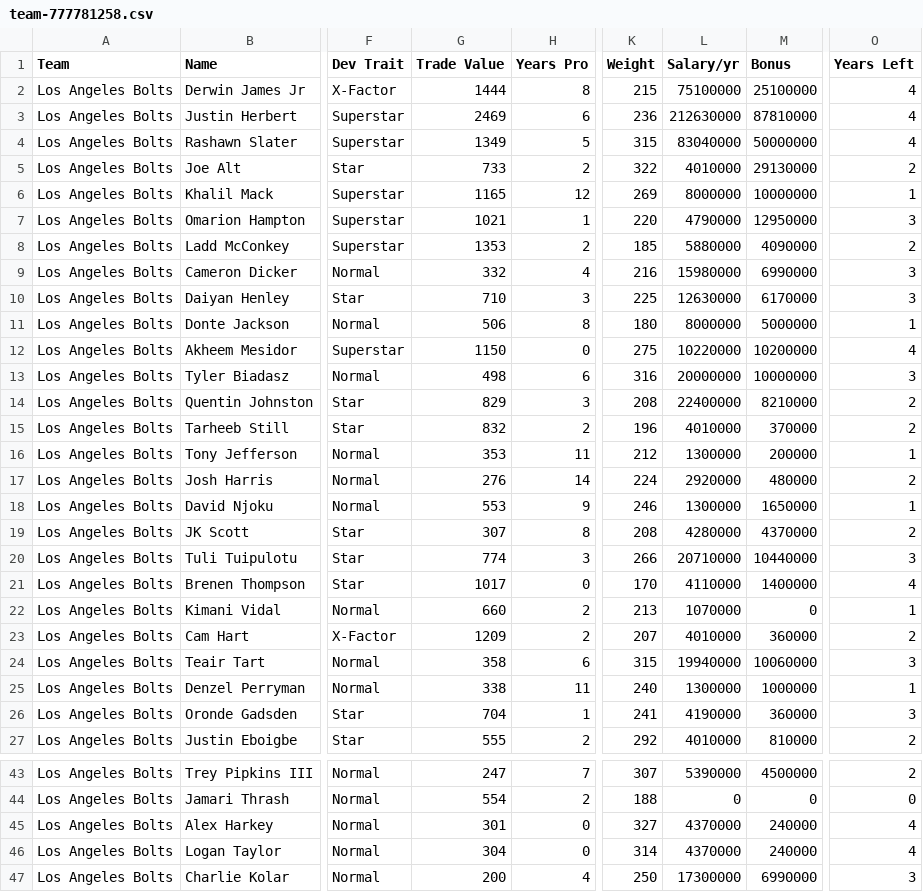
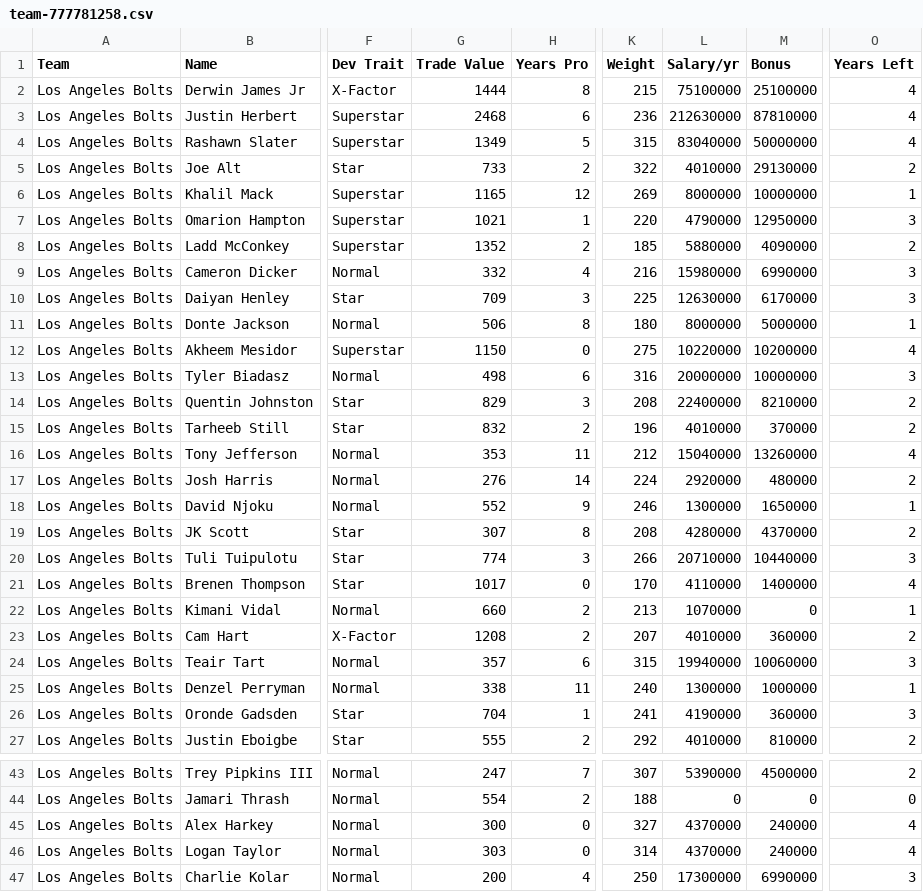
Before and after one commit to bully-league/bully-league.github.io, a CSV file: csv/team-777781258.csv, drawn as a sheet; only a part is shown, gaps mark what is left out; the diff covers the shown part only; the diff names each change by its address in the sheet, - before the commit and + after, or states it on an @@ line.

```diff
--- a/csv/team-777781258.csv
+++ b/csv/team-777781258.csv
-G3 (Trade Value): 2469
+G3 (Trade Value): 2468
-G8 (Trade Value): 1353
+G8 (Trade Value): 1352
-G10 (Trade Value): 710
+G10 (Trade Value): 709
-L16 (Salary/yr): 1300000
+L16 (Salary/yr): 15040000
-M16 (Bonus): 200000
+M16 (Bonus): 13260000
-O16 (Years Left): 1
+O16 (Years Left): 4
-G18 (Trade Value): 553
+G18 (Trade Value): 552
-G23 (Trade Value): 1209
+G23 (Trade Value): 1208
-G24 (Trade Value): 358
+G24 (Trade Value): 357
-G45 (Trade Value): 301
+G45 (Trade Value): 300
-G46 (Trade Value): 304
+G46 (Trade Value): 303
```
Also changed, not shown: 1 edited cell elsewhere in this file, csv/all-players.csv, csv/team-777781248.csv, 31 other files.
